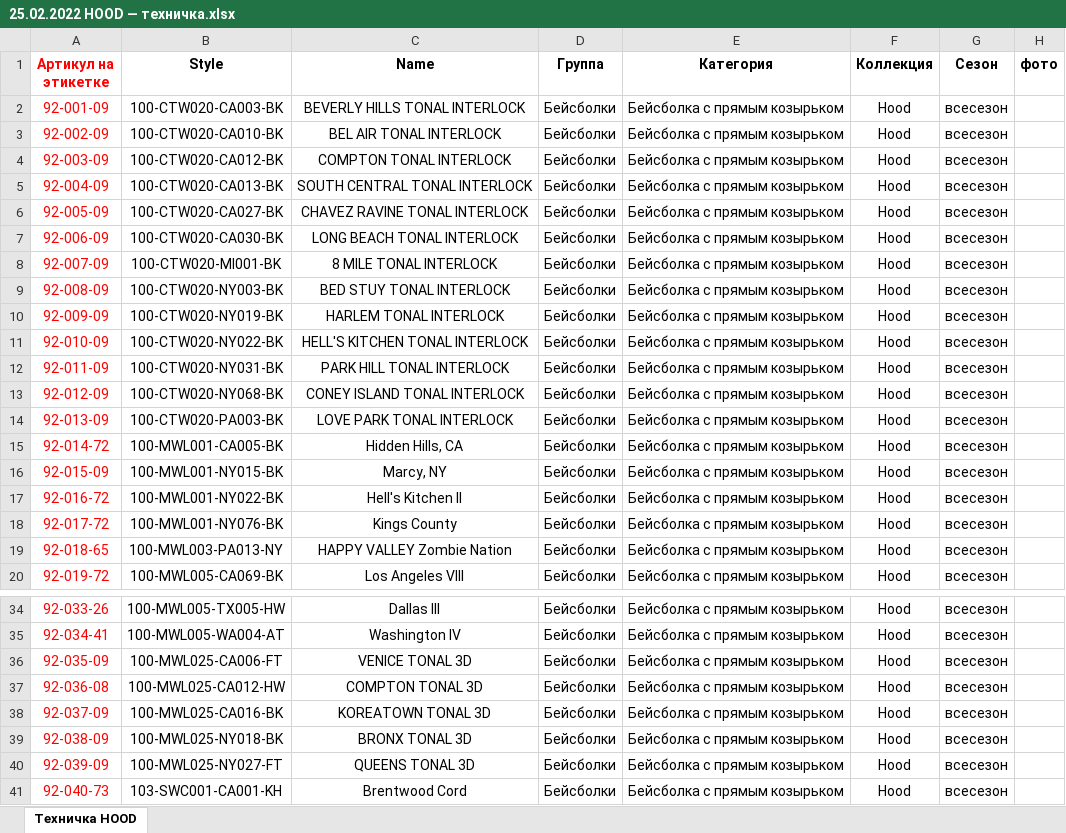
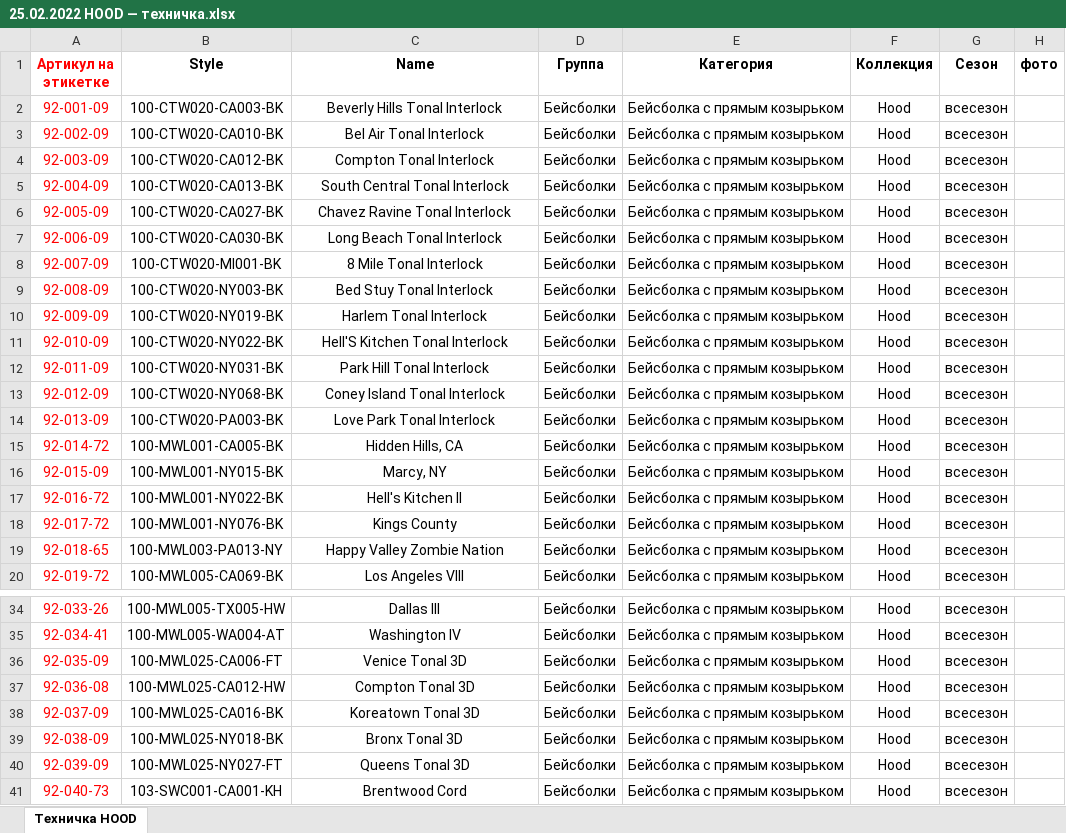
Before and after one commit to seyanaracore/HatsAndCaps, an Excel workbook: Excel/Hood/2022.02.18/25.02.2022 HOOD — техничка.xlsx, sheet Техничка HOOD, drawn as a sheet; only a part is shown, gaps mark what is left out; values as stored, in another font and other column widths than the file's, no borders; charts and pictures not drawn; the diff names each change by its address in the sheet, - before the commit and + after, or states it on an @@ line.

```diff
--- a/Excel/Hood/2022.02.18/25.02.2022 HOOD — техничка.xlsx (sheet Техничка HOOD)
+++ b/Excel/Hood/2022.02.18/25.02.2022 HOOD — техничка.xlsx (sheet Техничка HOOD)
-C2 (Name): BEVERLY HILLS TONAL INTERLOCK
+C2 (Name): Beverly Hills Tonal Interlock
-C3 (Name): BEL AIR TONAL INTERLOCK
+C3 (Name): Bel Air Tonal Interlock
-C4 (Name): COMPTON TONAL INTERLOCK
+C4 (Name): Compton Tonal Interlock
-C5 (Name): SOUTH CENTRAL TONAL INTERLOCK
+C5 (Name): South Central Tonal Interlock
-C6 (Name): CHAVEZ RAVINE TONAL INTERLOCK
+C6 (Name): Chavez Ravine Tonal Interlock
-C7 (Name): LONG BEACH TONAL INTERLOCK
+C7 (Name): Long Beach Tonal Interlock
-C8 (Name): 8 MILE TONAL INTERLOCK
+C8 (Name): 8 Mile Tonal Interlock
-C9 (Name): BED STUY TONAL INTERLOCK
+C9 (Name): Bed Stuy Tonal Interlock
-C10 (Name): HARLEM TONAL INTERLOCK
+C10 (Name): Harlem Tonal Interlock
-C11 (Name): HELL'S KITCHEN TONAL INTERLOCK
+C11 (Name): Hell'S Kitchen Tonal Interlock
-C12 (Name): PARK HILL TONAL INTERLOCK
+C12 (Name): Park Hill Tonal Interlock
-C13 (Name): CONEY ISLAND TONAL INTERLOCK
+C13 (Name): Coney Island Tonal Interlock
-C14 (Name): LOVE PARK TONAL INTERLOCK
+C14 (Name): Love Park Tonal Interlock
-C19 (Name): HAPPY VALLEY Zombie Nation
+C19 (Name): Happy Valley Zombie Nation
-C36 (Name): VENICE TONAL 3D
+C36 (Name): Venice Tonal 3D
-C37 (Name): COMPTON TONAL 3D
+C37 (Name): Compton Tonal 3D
-C38 (Name): KOREATOWN TONAL 3D
+C38 (Name): Koreatown Tonal 3D
-C39 (Name): BRONX TONAL 3D
+C39 (Name): Bronx Tonal 3D
-C40 (Name): QUEENS TONAL 3D
+C40 (Name): Queens Tonal 3D
```
Also changed, not shown: Excel/Hood/2022.02.18/1C-Delivery-Loader v4.xlsm, Excel/Hood/2022.02.18/Hood_ss22_Russia order.xlsx, 2 other files.
